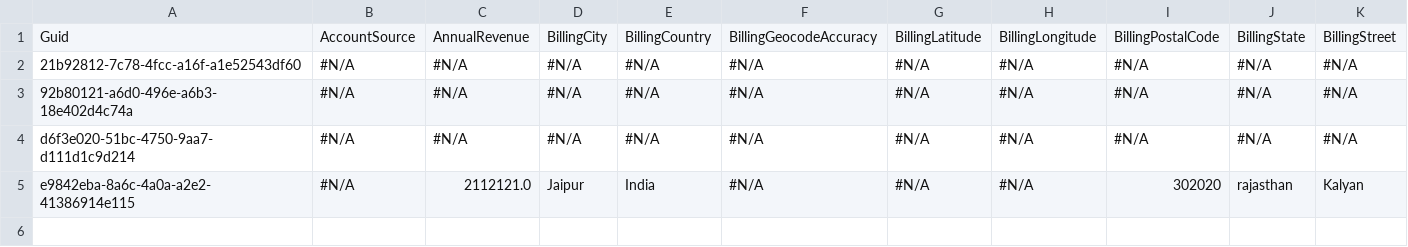
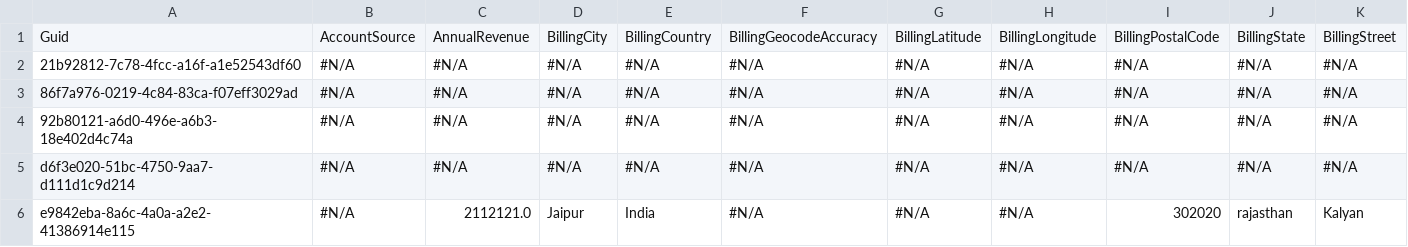
Before and after one commit to Prodlymoover/CPQTest26, a CSV file: Account.csv, drawn as a sheet; only a part is shown; rows hold the shown columns only; the diff names each change by its address in the sheet, - before the commit and + after, or states it on an @@ line.

Commit message:
Saved changes from the managed instance to the repository branch

```diff
--- a/Account.csv
+++ b/Account.csv
+row 3: 86f7a976-0219-4c84-83ca-f07eff3029ad | #N/A | #N/A | #N/A | #N/A | #N/A | #N/A | #N/A | #N/A | #N/A | #N/A
```
